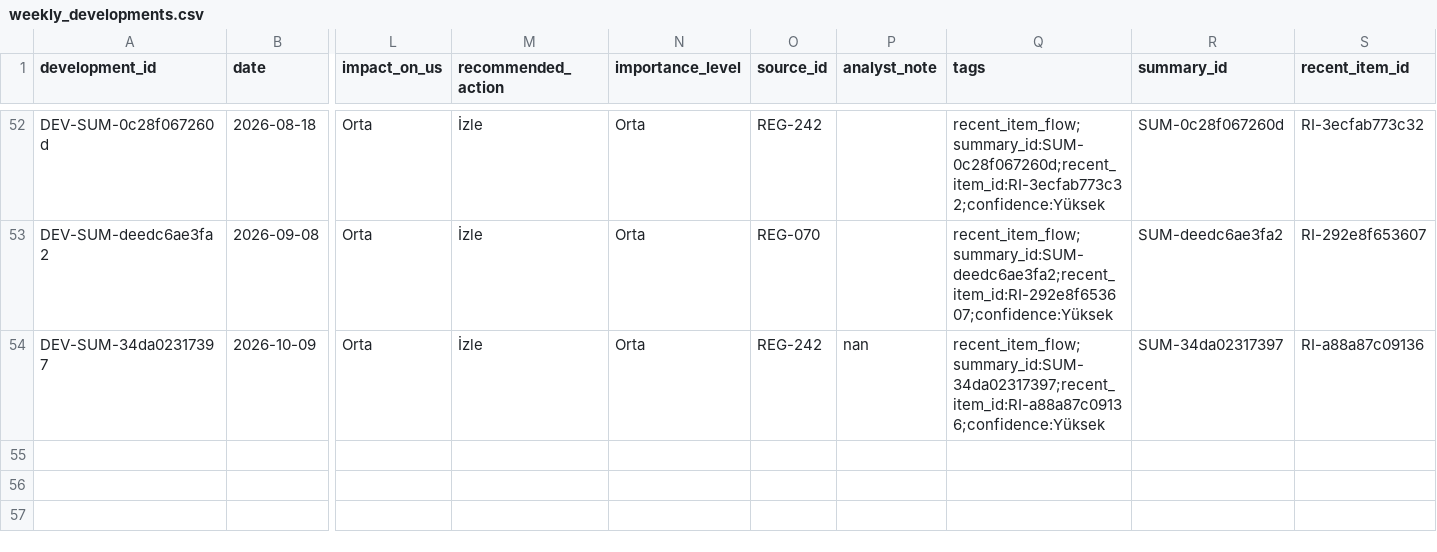
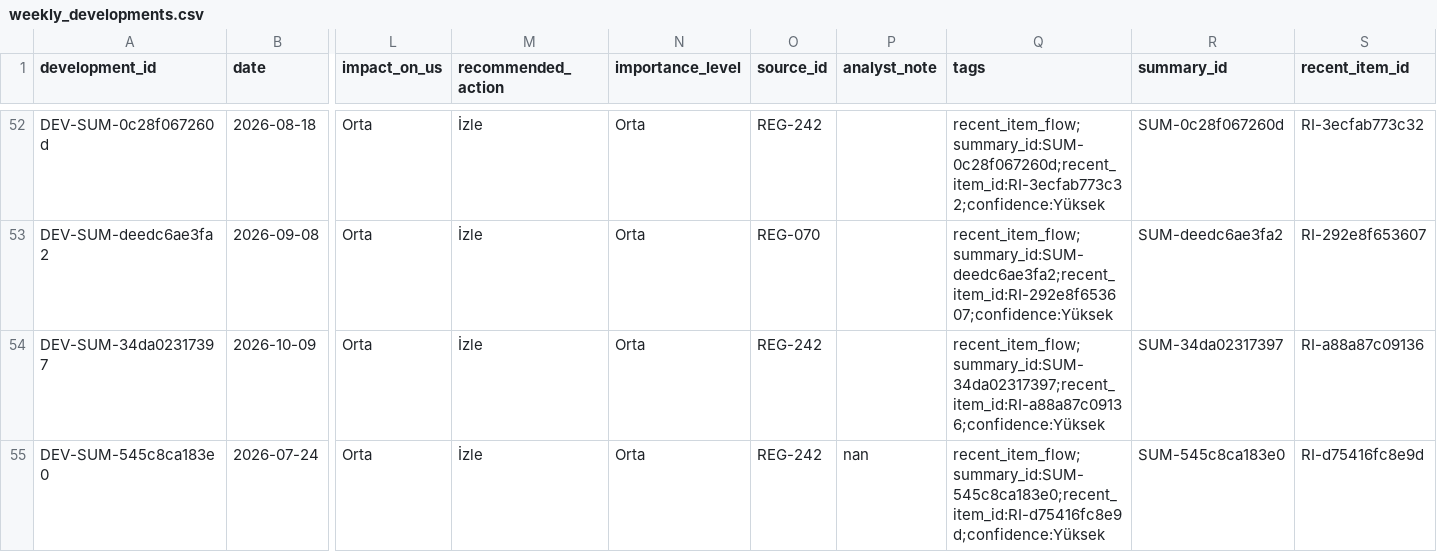
Before and after one commit to ekowiggins-dotcom/ardakobibenchmark, a CSV file: data/weekly_developments.csv, drawn as a sheet; only a part is shown, gaps mark what is left out; rows hold the shown columns only; the diff names each change by its address in the sheet, - before the commit and + after, or states it on an @@ line.

Commit message:
Update analyst review decisions: tekil gelişme Onaylandı

```diff
--- a/data/weekly_developments.csv
+++ b/data/weekly_developments.csv
-P54 (analyst_note): nan
+P54 (analyst_note): (empty)
+row 55: DEV-SUM-545c8ca183e0 | 2026-07-24 | Orta | İzle | Orta | REG-242 | nan | recent_item_flow;summary_id:SUM-545c8ca183e0;recent_item_id:RI-d75416fc8e9d;confidence:Yüksek | SUM-545c8ca183e0 | RI-d75416fc8e9d
```
Also changed, not shown: data/recent_item_review_queue.csv, data/recent_item_summaries.csv.
